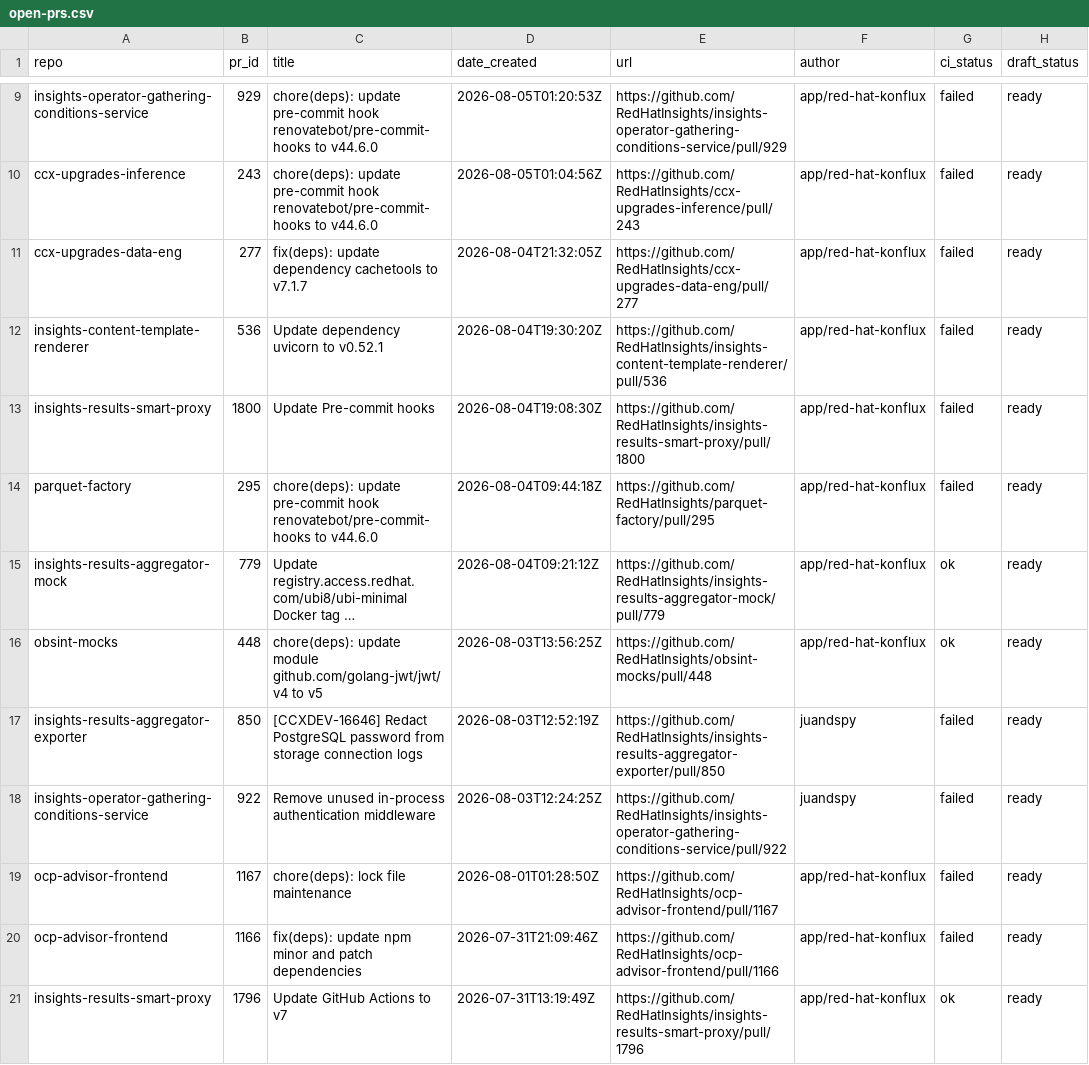
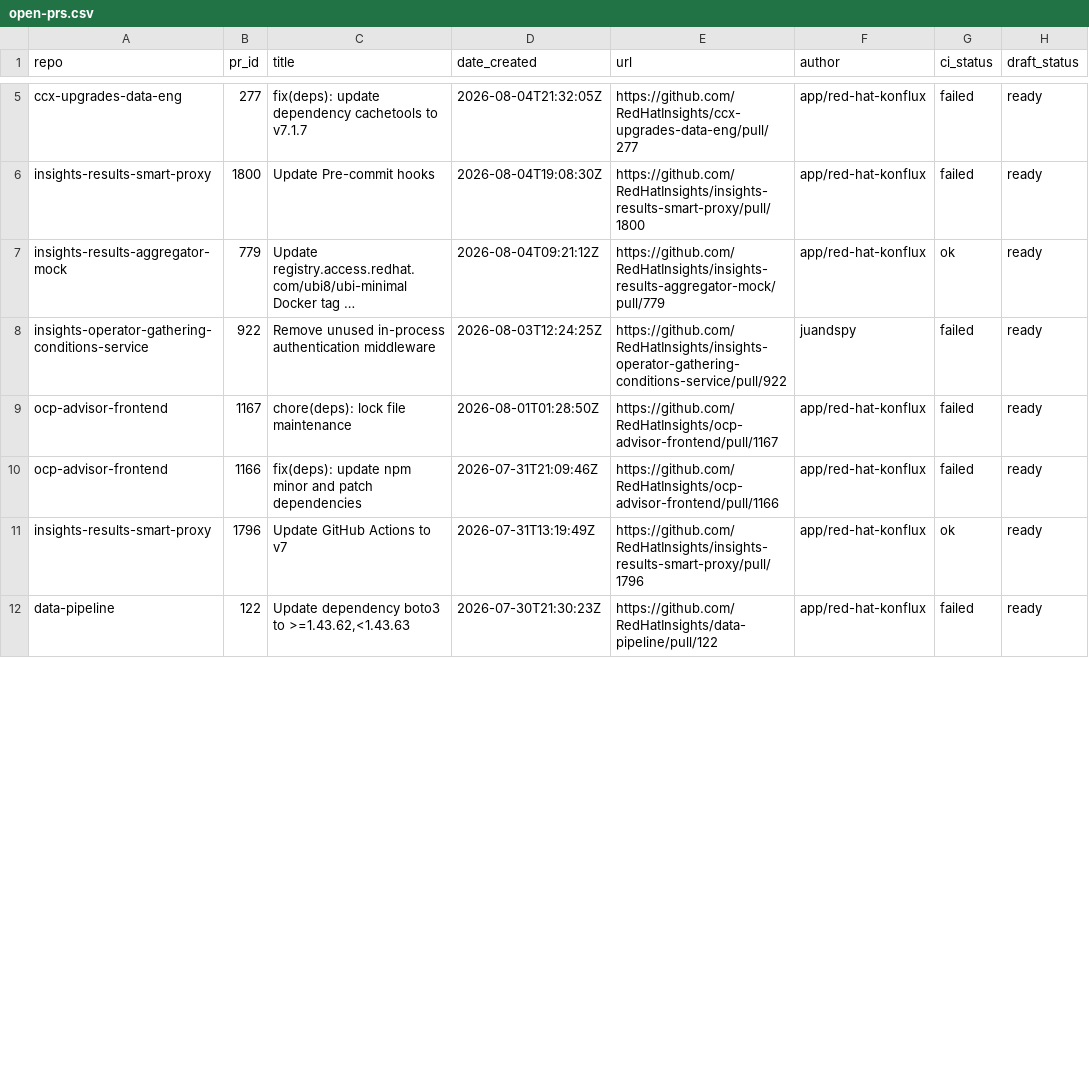
Before and after one commit to RedHatInsights/processing-tools, a CSV file: open_mr_pr/github/open-prs.csv, drawn as a sheet; only a part is shown, gaps mark what is left out; the shorter side is filled out with more unchanged rows; long unchanged cells end in …; removed rows and columns are numbered as before the commit, all else as after; the diff covers the shown part only; the diff names each change by its address in the sheet, - before the commit and + after, or states it on an @@ line.

```diff
--- a/open_mr_pr/github/open-prs.csv
+++ b/open_mr_pr/github/open-prs.csv
-row 9: insights-operator-gathering-conditions-service | 929 | chore(deps): update pre-commit hook renovatebot/pre-commit-hooks to v44.6.0 | 2026-08-05T01:20:53Z | https://github.com/RedHatInsights/insights-operator-gathering-conditions-service/pull/929 | app/red-hat-konflux | failed | ready
-row 10: ccx-upgrades-inference | 243 | chore(deps): update pre-commit hook renovatebot/pre-commit-hooks to v44.6.0 | 2026-08-05T01:04:56Z | https://github.com/RedHatInsights/ccx-upgrades-inference/pull/243 | app/red-hat-konflux | failed | ready
-row 12: insights-content-template-renderer | 536 | Update dependency uvicorn to v0.52.1 | 2026-08-04T19:30:20Z | https://github.com/RedHatInsights/insights-content-template-renderer/pull/536 | app/red-hat-konflux | failed | ready
-row 14: parquet-factory | 295 | chore(deps): update pre-commit hook renovatebot/pre-commit-hooks to v44.6.0 | 2026-08-04T09:44:18Z | https://github.com/RedHatInsights/parquet-factory/pull/295 | app/red-hat-konflux | failed | ready
-row 16: obsint-mocks | 448 | chore(deps): update module github.com/golang-jwt/jwt/v4 to v5 | 2026-08-03T13:56:25Z | https://github.com/RedHatInsights/obsint-mocks/pull/448 | app/red-hat-konflux | ok | ready
-row 17: insights-results-aggregator-exporter | 850 | [CCXDEV-16646] Redact PostgreSQL password from storage connection logs | 2026-08-03T12:52:19Z | https://github.com/RedHatInsights/insights-results-aggregator-exporter/pull/850 | juandspy | failed | ready
```
Also changed, not shown: 2 added rows, 6 removed rows and 1 edited cell elsewhere in this file, 3 other files.
